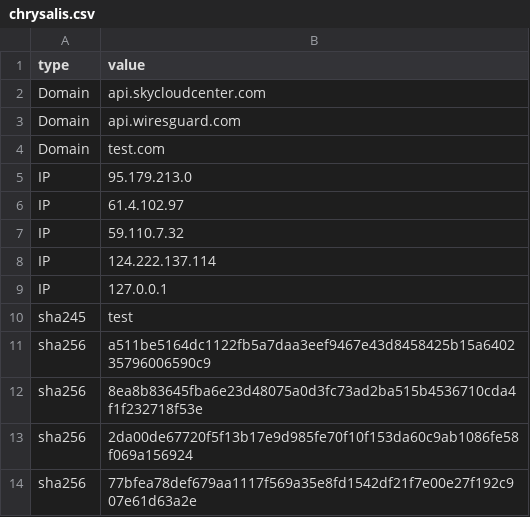
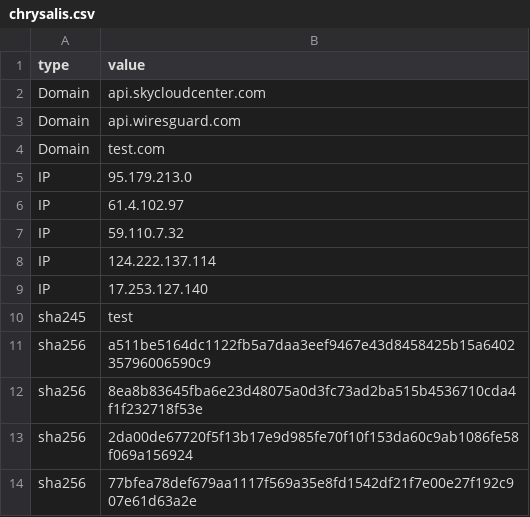
Before and after one commit to cowbe0x004/public_ioc, a CSV file: chrysalis.csv, drawn as a sheet; only a part is shown.

Commit message:
Update chrysalis.csv

```diff
--- a/chrysalis.csv
+++ b/chrysalis.csv
@@ -8,3 +8,3 @@ IP,59.110.7.32
 IP,124.222.137.114
-IP,127.0.0.1
+IP,17.253.127.140
 sha245,test
```
